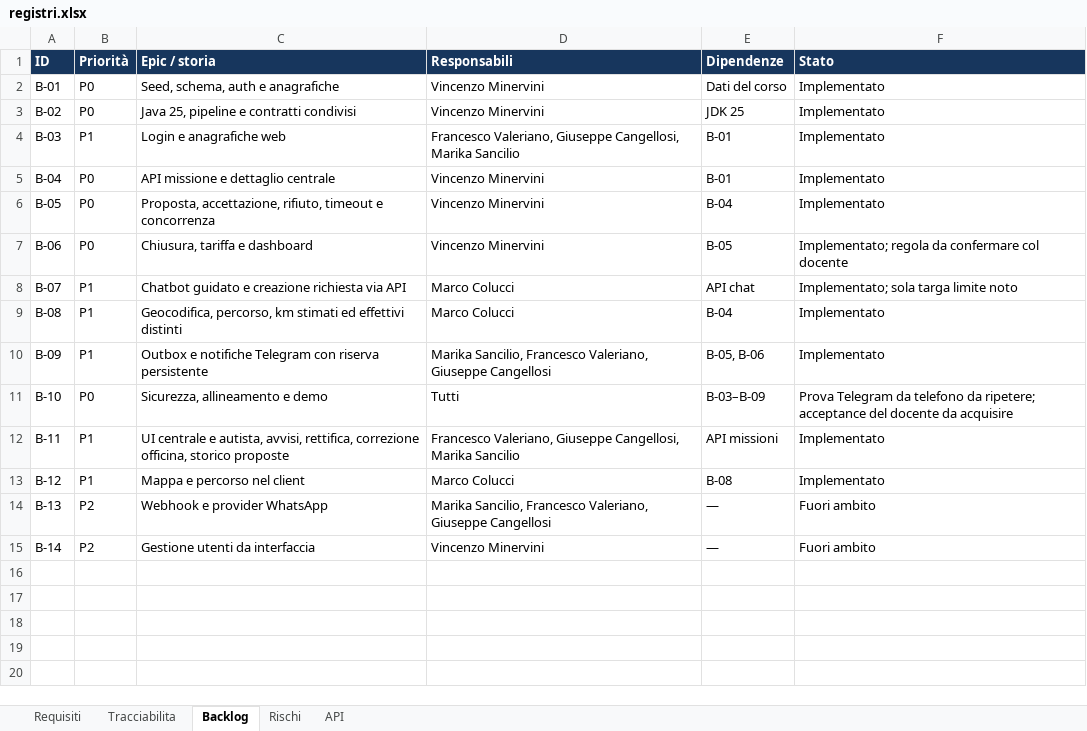
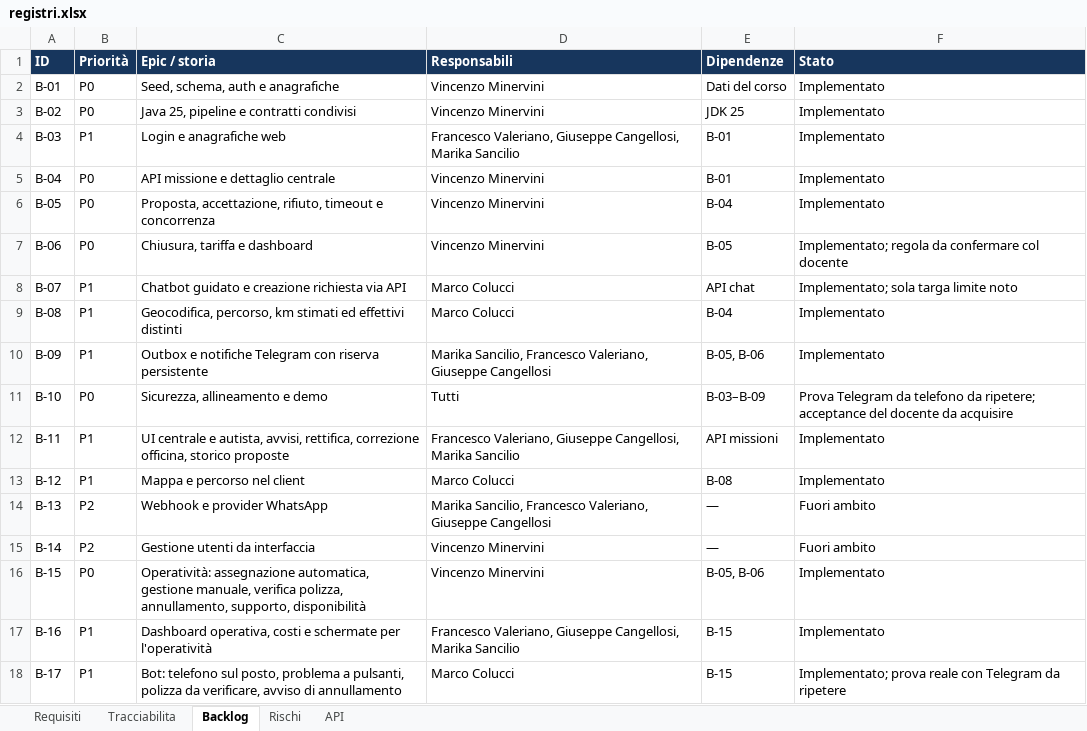
Before and after one commit to coluccimarco/fornitori-soccorso, an Excel workbook: docs/quality/registri.xlsx, sheet Backlog, drawn as a sheet; values as stored, in another font and other column widths than the file's, no borders; table styles not drawn; the diff names each change by its address in the sheet, - before the commit and + after, or states it on an @@ line.

```diff
--- a/docs/quality/registri.xlsx (sheet Backlog)
+++ b/docs/quality/registri.xlsx (sheet Backlog)
+row 16: B-15 | P0 | Operatività: assegnazione automatica, gestione manuale, verifica polizza, annullamento, supporto, disponibilità | Vincenzo Minervini | B-05, B-06 | Implementato
+row 17: B-16 | P1 | Dashboard operativa, costi e schermate per l'operatività | Francesco Valeriano, Giuseppe Cangellosi, Marika Sancilio | B-15 | Implementato
+row 18: B-17 | P1 | Bot: telefono sul posto, problema a pulsanti, polizza da verificare, avviso di annullamento | Marco Colucci | B-15 | Implementato; prova reale con Telegram da ripetere
```
Also changed, not shown: sheet API, sheet Tracciabilita, sheet Requisiti, sheet Rischi, 54 other files.
